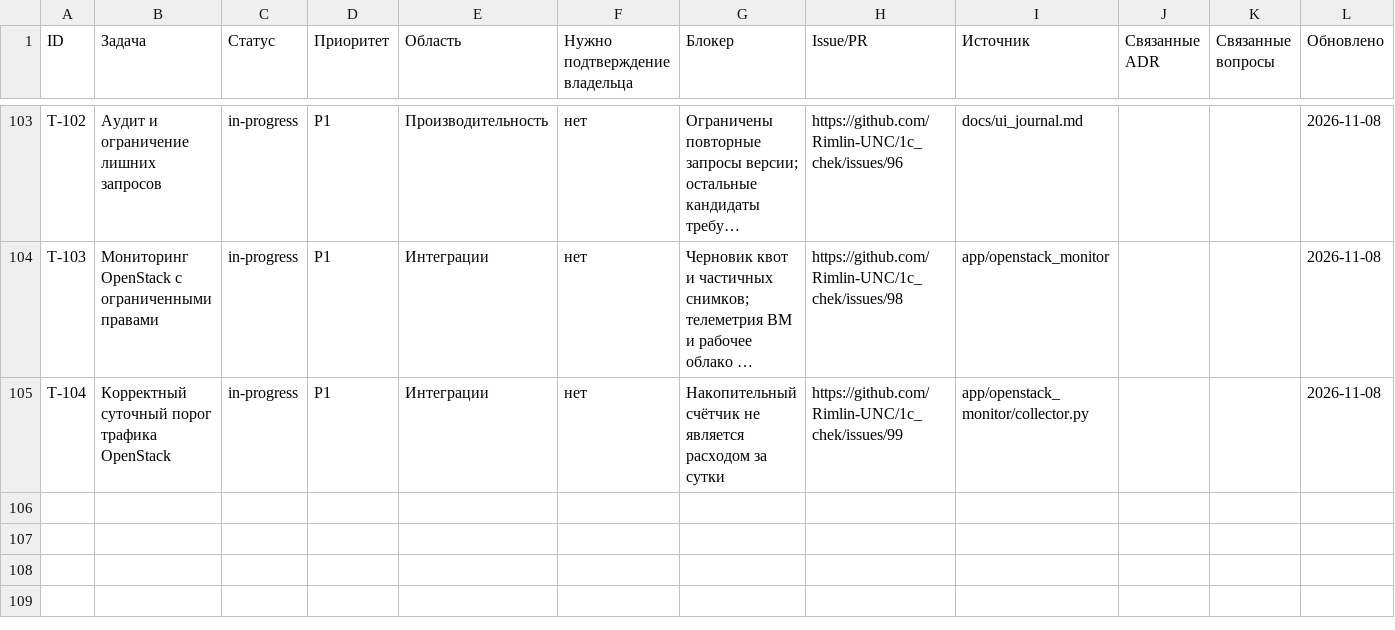
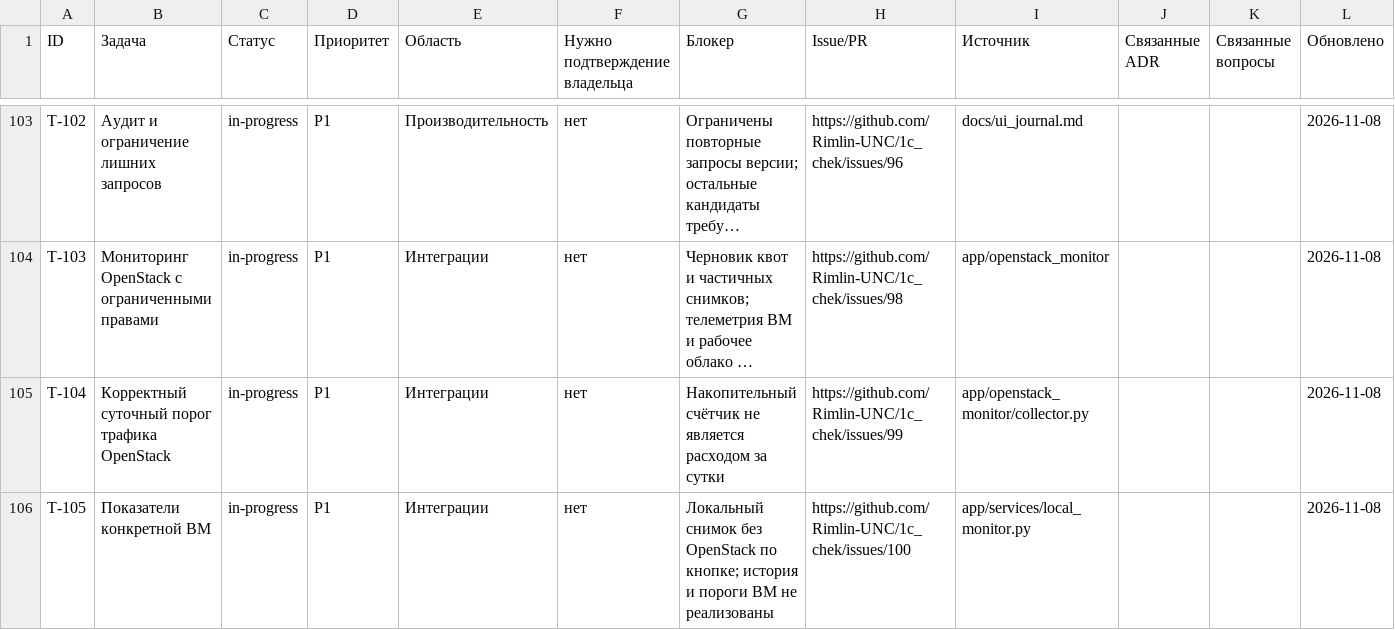
Before and after one commit to Rimlin-UNC/1c_chek, a CSV file: docs/kb/02_roadmap.csv, drawn as a sheet; only a part is shown, gaps mark what is left out; long unchanged cells end in …; the diff names each change by its address in the sheet, - before the commit and + after, or states it on an @@ line.

```diff
--- a/docs/kb/02_roadmap.csv
+++ b/docs/kb/02_roadmap.csv
+row 106: T-105 | Показатели конкретной ВМ | in-progress | P1 | Интеграции | нет | Локальный снимок без OpenStack по кнопке; история и пороги ВМ не реализованы | https://github.com/Rimlin-UNC/1c_chek/issues/100 | app/services/local_monitor.py |  |  | 2026-11-08
```
Also changed, not shown: docs/kb/08_session_journal.csv, docs/kb/09_releases.csv, 34 other files.
